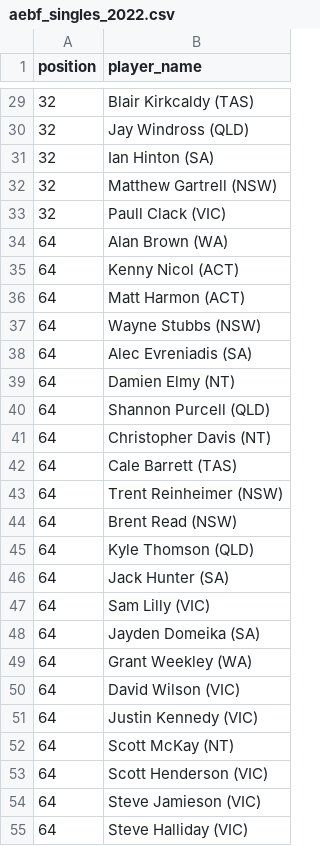
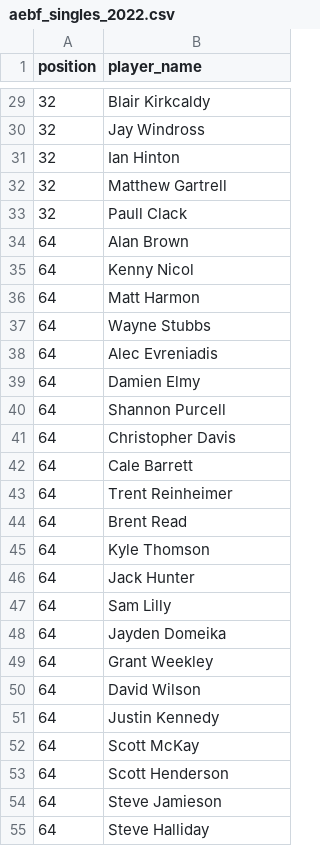
Before and after one commit to martinjandrews/pr2, a CSV file: results/aebf_singles_2022.csv, drawn as a sheet; only a part is shown, gaps mark what is left out; the diff covers the shown part only.

Commit message:
Fix up names

```diff
--- a/results/aebf_singles_2022.csv
+++ b/results/aebf_singles_2022.csv
@@ -29,27 +29,27 @@ position,player_name
-32,Blair Kirkcaldy (TAS)
-32,Jay Windross (QLD)
-32,Ian Hinton (SA)
-32,Matthew Gartrell (NSW)
-32,Paull Clack (VIC)
-64,Alan Brown (WA)
-64,Kenny Nicol (ACT)
-64,Matt Harmon (ACT)
-64,Wayne Stubbs (NSW)
-64,Alec Evreniadis (SA)
-64,Damien Elmy (NT)
-64,Shannon Purcell (QLD)
-64,Christopher Davis (NT)
-64,Cale Barrett (TAS)
-64,Trent Reinheimer (NSW)
-64,Brent Read (NSW)
-64,Kyle Thomson (QLD)
-64,Jack Hunter (SA)
-64,Sam Lilly (VIC)
-64,Jayden Domeika (SA)
-64,Grant Weekley (WA)
-64,David Wilson (VIC)
-64,Justin Kennedy (VIC)
-64,Scott McKay (NT)
-64,Scott Henderson (VIC)
-64,Steve Jamieson (VIC)
-64,Steve Halliday (VIC)
+32,Blair Kirkcaldy
+32,Jay Windross
+32,Ian Hinton
+32,Matthew Gartrell
+32,Paull Clack
+64,Alan Brown
+64,Kenny Nicol
+64,Matt Harmon
+64,Wayne Stubbs
+64,Alec Evreniadis
+64,Damien Elmy
+64,Shannon Purcell
+64,Christopher Davis
+64,Cale Barrett
+64,Trent Reinheimer
+64,Brent Read
+64,Kyle Thomson
+64,Jack Hunter
+64,Sam Lilly
+64,Jayden Domeika
+64,Grant Weekley
+64,David Wilson
+64,Justin Kennedy
+64,Scott McKay
+64,Scott Henderson
+64,Steve Jamieson
+64,Steve Halliday
```
Also changed, not shown: 76 edited cells elsewhere in this file, results/aebf_singles_2023.csv, results/aebf_singles_2024.csv, 7 other files.
